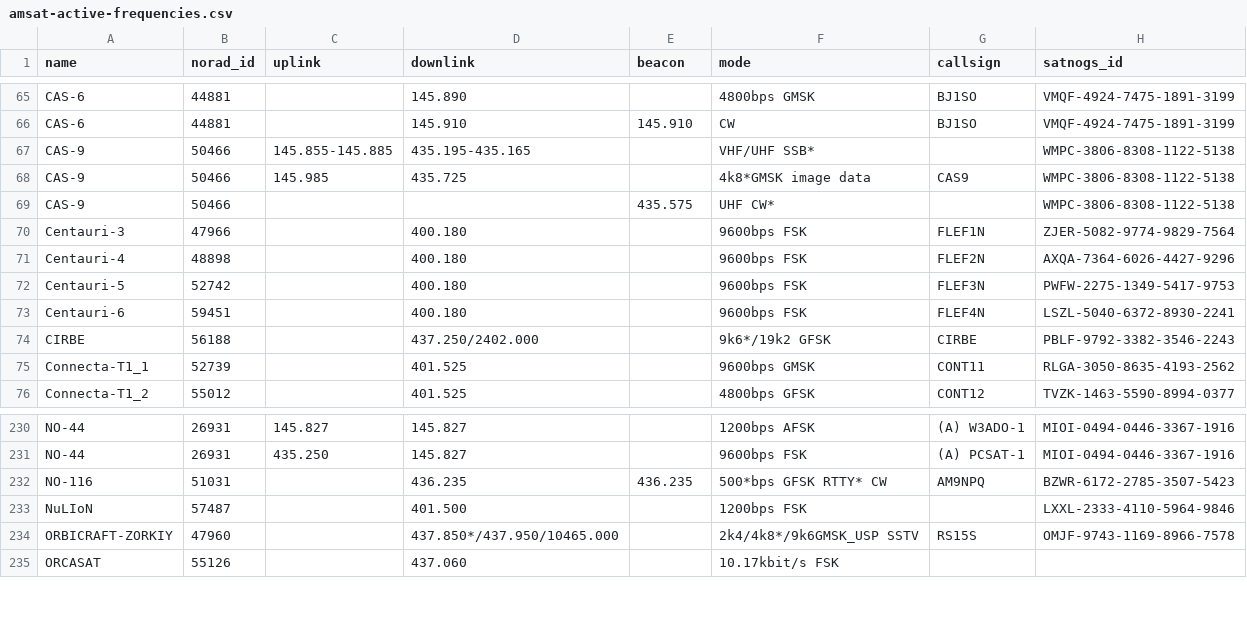
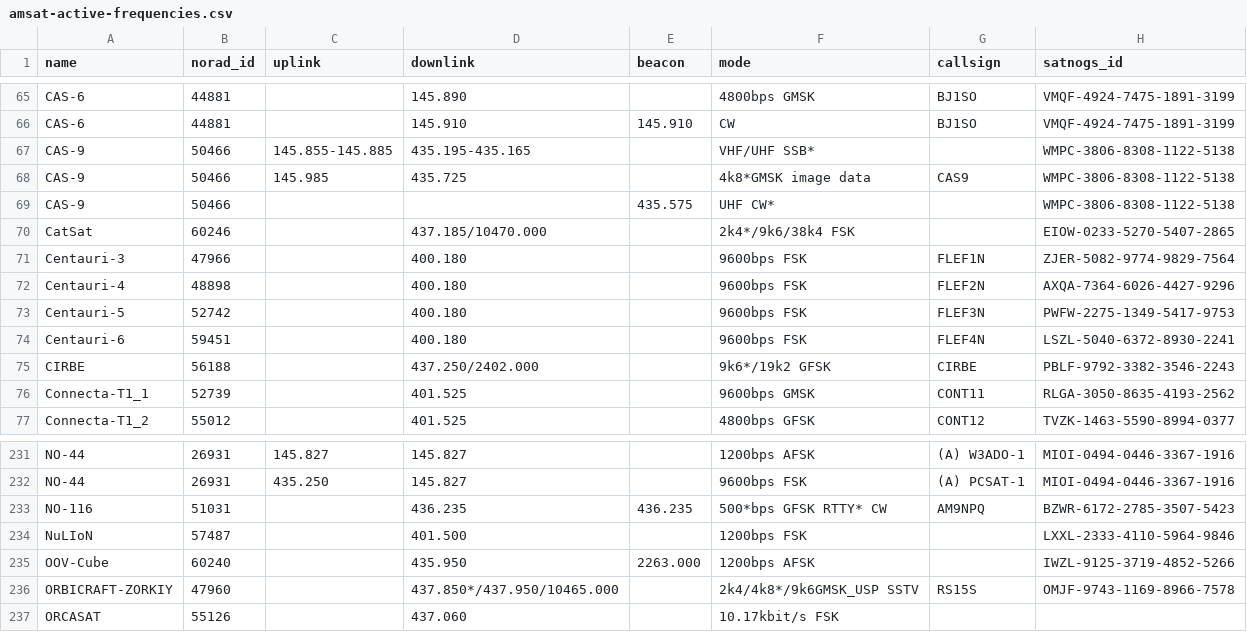
Before and after one commit to hyundotio/amateur-satellite-database, a CSV file: data/amsat-active-frequencies.csv, drawn as a sheet; only a part is shown, gaps mark what is left out.

```diff
--- a/data/amsat-active-frequencies.csv
+++ b/data/amsat-active-frequencies.csv
@@ -69,2 +69,3 @@ CAS-9,50466,145.985,435.725,,4k8*GMSK image data,CAS9,WMPC-3806-8308-1122-5138
 CAS-9,50466,,,435.575,UHF CW*,,WMPC-3806-8308-1122-5138
+CatSat,60246,,437.185/10470.000,,2k4*/9k6/38k4 FSK,,EIOW-0233-5270-5407-2865
 Centauri-3,47966,,400.180,,9600bps FSK,FLEF1N,ZJER-5082-9774-9829-7564
@@ -233,2 +234,3 @@ NO-116,51031,,436.235,436.235,500*bps GFSK RTTY* CW,AM9NPQ,BZWR-6172-2785-3507-5
 NuLIoN,57487,,401.500,,1200bps FSK,,LXXL-2333-4110-5964-9846
+OOV-Cube,60240,,435.950,2263.000,1200bps AFSK,,IWZL-9125-3719-4852-5266
 ORBICRAFT-ZORKIY,47960,,437.850*/437.950/10465.000,,2k4/4k8*/9k6GMSK_USP SSTV,RS15S,OMJF-9743-1169-8966-7578
```
Also changed, not shown: data/amsat-all-frequencies.csv, data/satnogs.csv, 3 other files.
